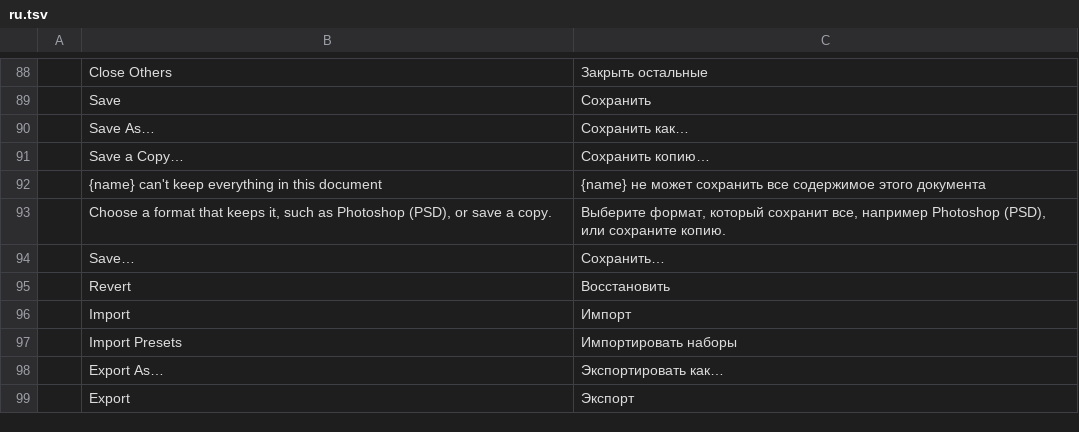
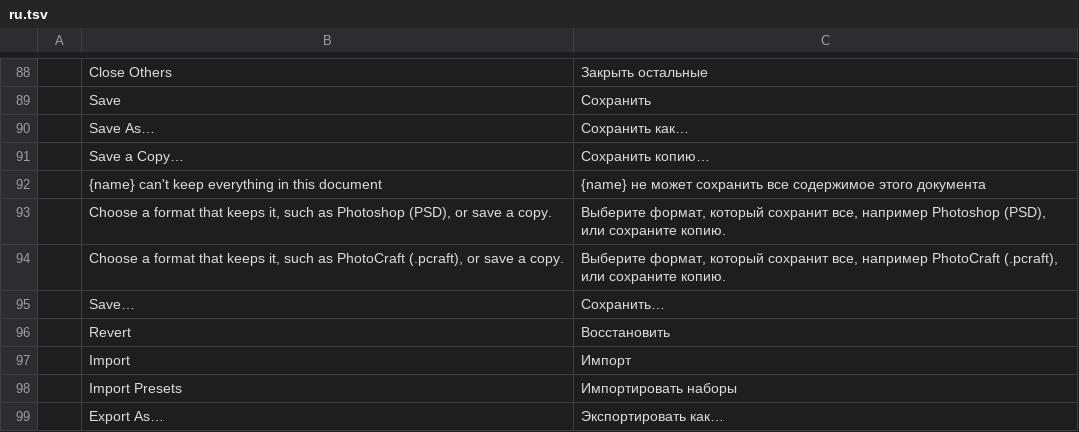
Before and after one commit to iannitram/photocraft, a TSV file: crates/ui-egui/src/i18n/ru.tsv, drawn as a sheet; only a part is shown, gaps mark what is left out; the shorter side is filled out with more unchanged rows; the diff names each change by its address in the sheet, - before the commit and + after, or states it on an @@ line.

```diff
--- a/crates/ui-egui/src/i18n/ru.tsv
+++ b/crates/ui-egui/src/i18n/ru.tsv
+row 94:  | Choose a format that keeps it, such as PhotoCraft (.pcraft), or save a copy. | Выберите формат, который сохранит все, например PhotoCraft (.pcraft), или сохраните копию.
```
Also changed, not shown: crates/ui-egui/src/i18n/el.tsv, crates/ui-egui/src/i18n/ja.tsv, 17 other files.
